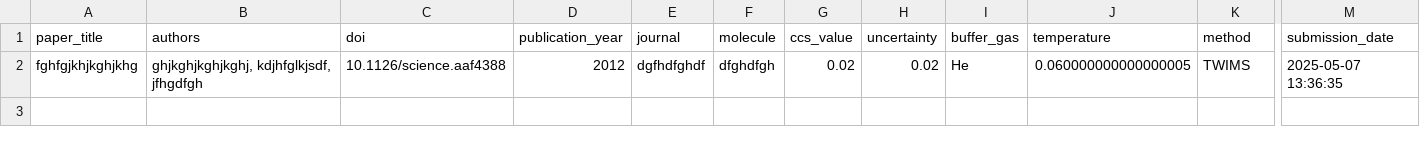
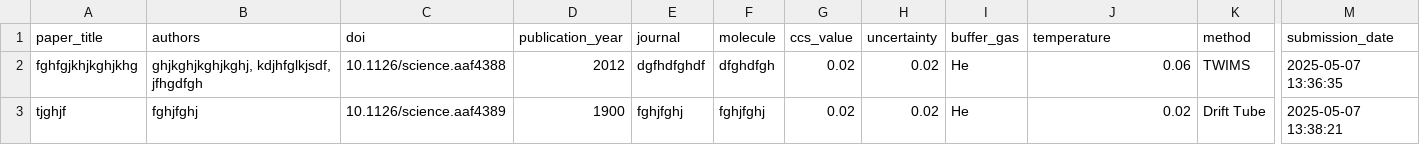
Before and after one commit to anabathalen/ccslogging, a CSV file: data/collision_cross_sections.csv, drawn as a sheet; only a part is shown, gaps mark what is left out; rows hold the shown columns only; the diff names each change by its address in the sheet, - before the commit and + after, or states it on an @@ line.

Commit message:
Update CCS data via Streamlit app

```diff
--- a/data/collision_cross_sections.csv
+++ b/data/collision_cross_sections.csv
-J2 (temperature): 0.060000000000000005
+J2 (temperature): 0.06
+row 3: tjghjf | fghjfghj | 10.1126/science.aaf4389 | 1900 | fghjfghj | fghjfghj | 0.02 | 0.02 | He | 0.02 | Drift Tube | 2025-05-07 13:38:21
```
